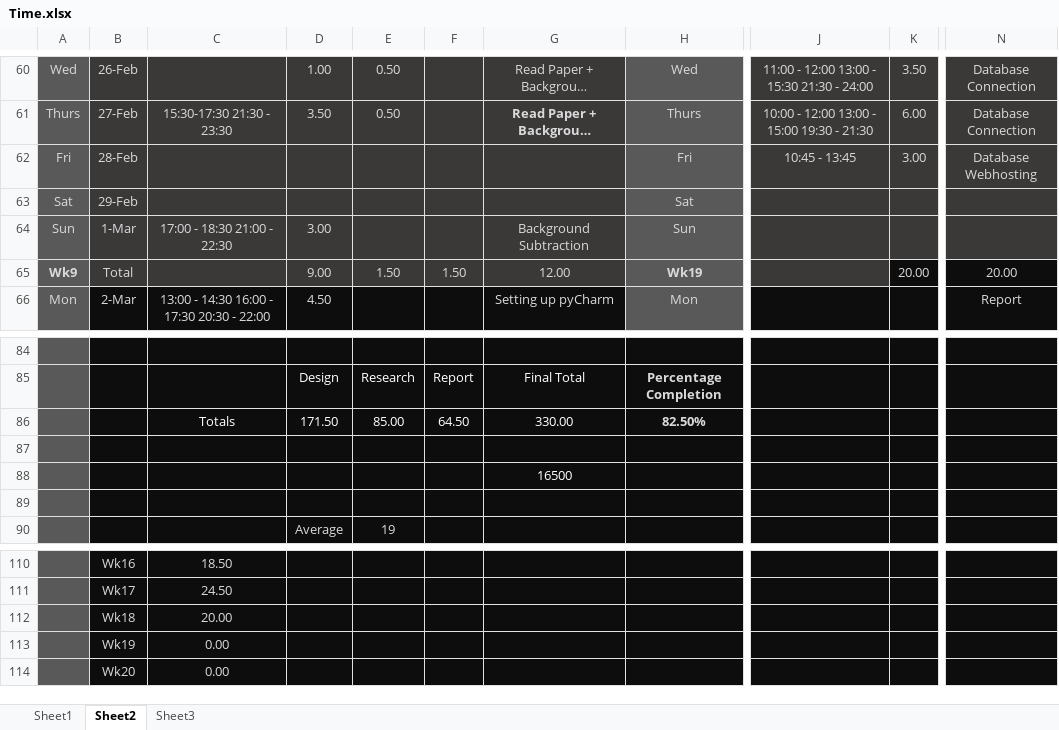
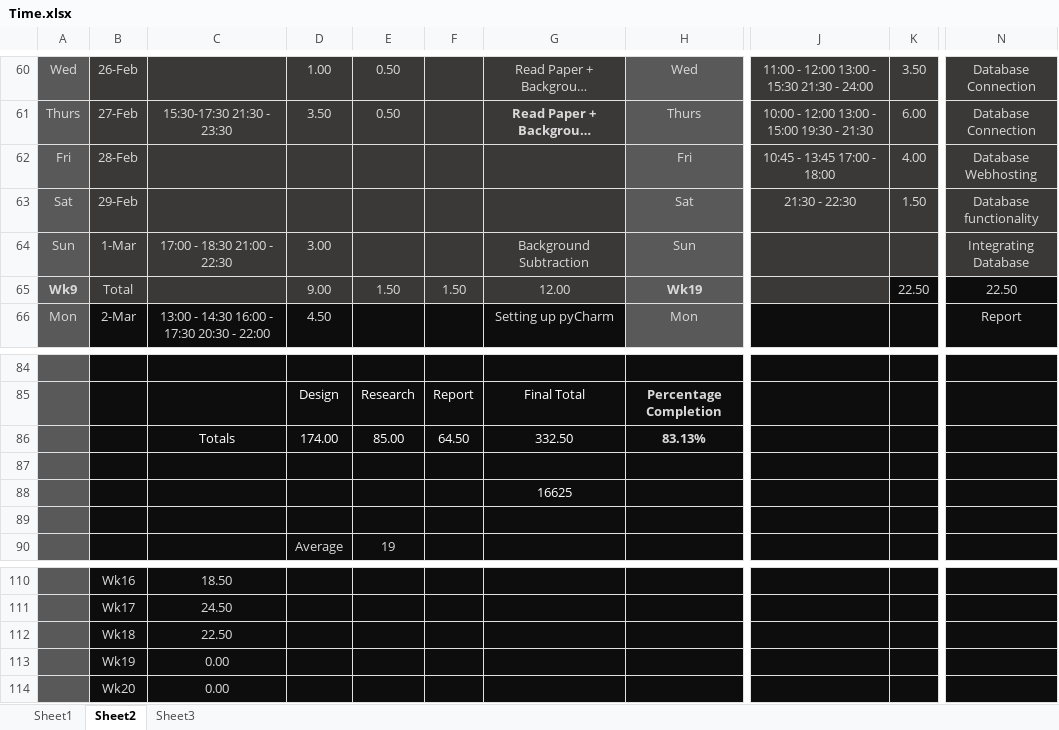
Before and after one commit to xolopx/thesisWindows, an Excel workbook: Time.xlsx, sheet Sheet2, drawn as a sheet; only a part is shown, gaps mark what is left out; long unchanged cells end in …; values as stored, in another font and other column widths than the file's, no borders; charts and pictures and conditional formats not drawn; the diff names each change by its address in the sheet, - before the commit and + after, or states it on an @@ line.

Commit message:
Storing statistics in database at regular intervals.
Stores counts in database. Need to write function to store opposite traffic count as well.

```diff
--- a/Time.xlsx (sheet Sheet2)
+++ b/Time.xlsx (sheet Sheet2)
-J62: 10:45 - 13:45
+J62: 10:45 - 13:45 17:00 - 18:00
-K62: 3.00
+K62: 4.00
-J63: (empty)
+J63: 21:30 - 22:30
-K63: (empty)
+K63: 1.50
-N63: (empty)
+N63: Database functionality
-N64: (empty)
+N64: Integrating Database
-K65: 20.00
+K65: 22.50
-N65: 20.00
+N65: 22.50
-D86: 171.50
+D86: 174.00
-G86: 330.00
+G86: 332.50
-H86: 82.50%
+H86: 83.13%
-G88: 16500
+G88: 16625
-C112: 20.00
+C112: 22.50
```
Also changed, not shown: charts or pictures, 4 other files.
